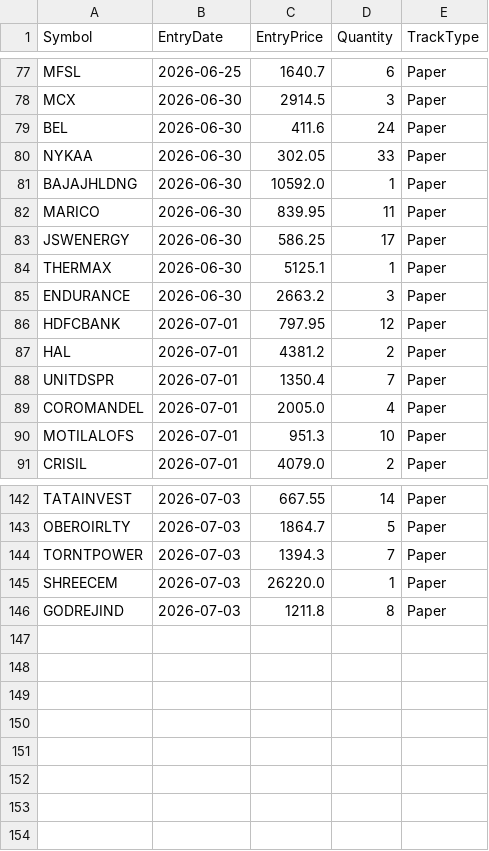
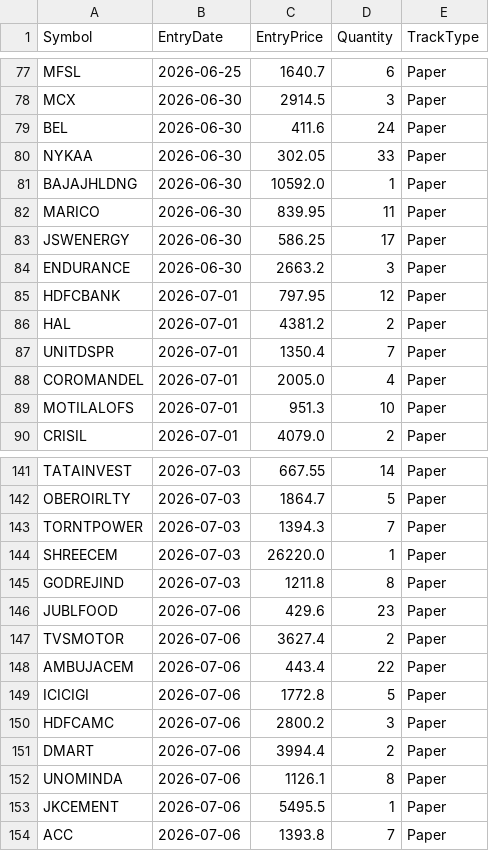
Before and after one commit to finnyrajmann/nse-dual_trend, a CSV file: data/positions_dt.csv, drawn as a sheet; only a part is shown, gaps mark what is left out.

Commit message:
Auto-update — 2026-07-06

```diff
--- a/data/positions_dt.csv
+++ b/data/positions_dt.csv
@@ -83,3 +83,2 @@ MARICO,2026-06-30,839.95,11,Paper
 JSWENERGY,2026-06-30,586.25,17,Paper
-THERMAX,2026-06-30,5125.1,1,Paper
 ENDURANCE,2026-06-30,2663.2,3,Paper
@@ -146 +145,10 @@ SHREECEM,2026-07-03,26220.0,1,Paper
 GODREJIND,2026-07-03,1211.8,8,Paper
+JUBLFOOD,2026-07-06,429.6,23,Paper
+TVSMOTOR,2026-07-06,3627.4,2,Paper
+AMBUJACEM,2026-07-06,443.4,22,Paper
+ICICIGI,2026-07-06,1772.8,5,Paper
+HDFCAMC,2026-07-06,2800.2,3,Paper
+DMART,2026-07-06,3994.4,2,Paper
+UNOMINDA,2026-07-06,1126.1,8,Paper
+JKCEMENT,2026-07-06,5495.5,1,Paper
+ACC,2026-07-06,1393.8,7,Paper
```
